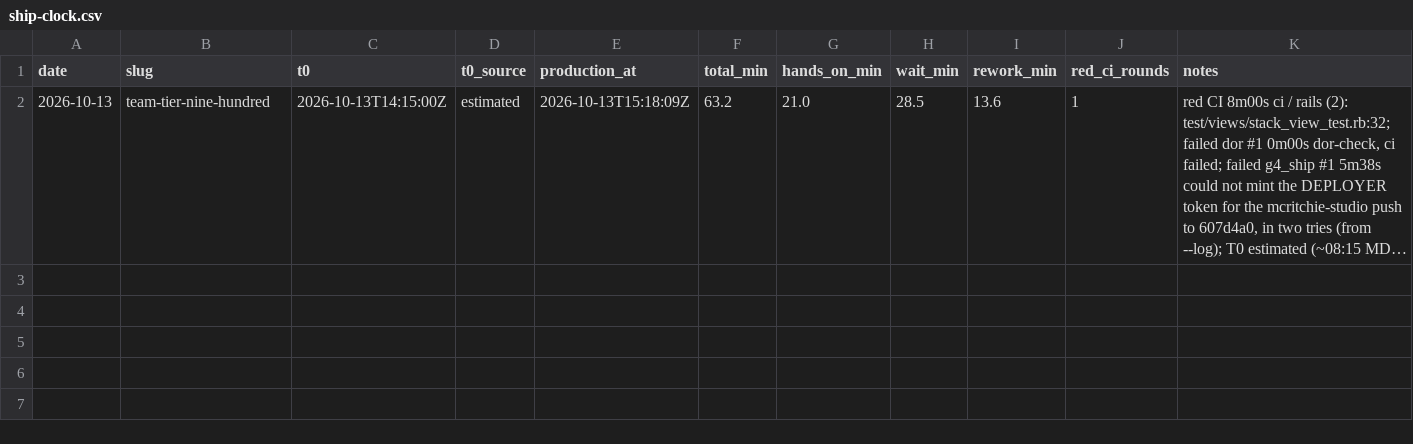
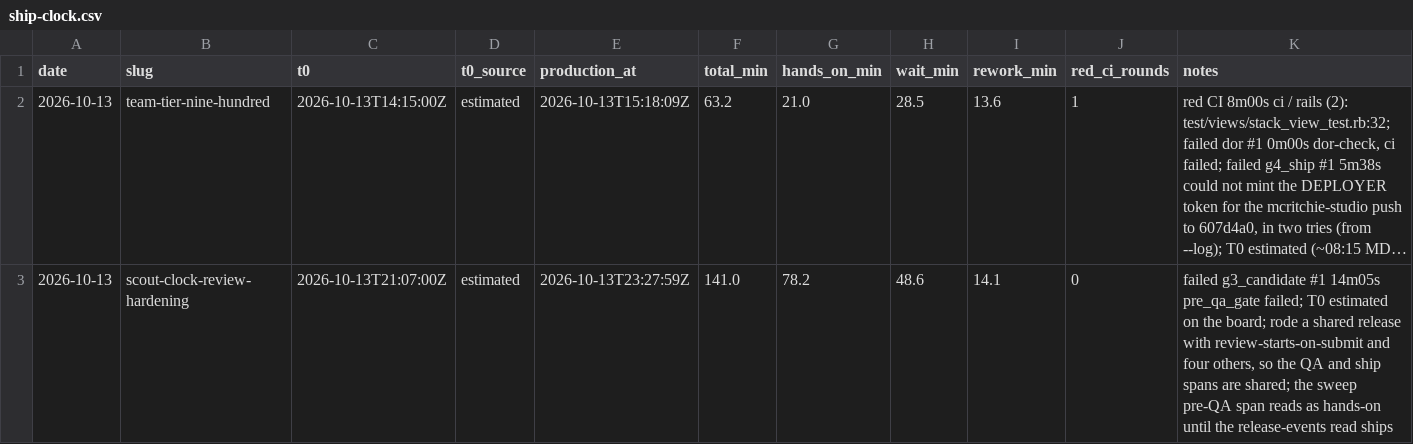
Before and after one commit to McRitchie-Studio/mcritchie-studio, a CSV file: docs/agents/ledgers/ship-clock.csv, drawn as a sheet; long unchanged cells end in …; the diff names each change by its address in the sheet, - before the commit and + after, or states it on an @@ line.

```diff
--- a/docs/agents/ledgers/ship-clock.csv
+++ b/docs/agents/ledgers/ship-clock.csv
+row 3: 2026-10-13 | scout-clock-review-hardening | 2026-10-13T21:07:00Z | estimated | 2026-10-13T23:27:59Z | 141.0 | 78.2 | 48.6 | 14.1 | 0 | failed g3_candidate #1 14m05s pre_qa_gate failed; T0 estimated on the board; rode a shared release with review-starts-on-submit and four others, so the QA and ship spans are shared; the sweep pre-QA span reads as hands-on until the release-events read ships
```
